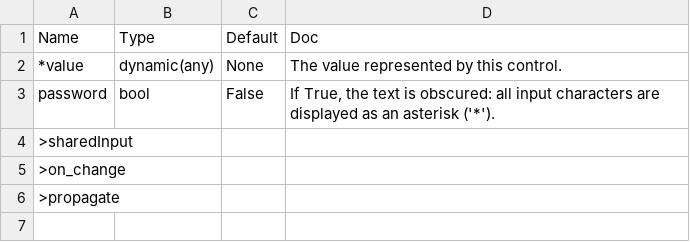
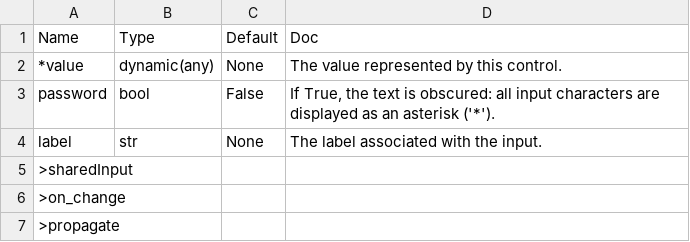
Before and after one commit to Avaiga/taipy, a CSV file: gui/doc/input.csv, drawn as a sheet; the diff names each change by its address in the sheet, - before the commit and + after, or states it on an @@ line.

Commit message:
input doc

```diff
--- a/gui/doc/input.csv
+++ b/gui/doc/input.csv
+row 4: label | str | None | The label associated with the input.
```
